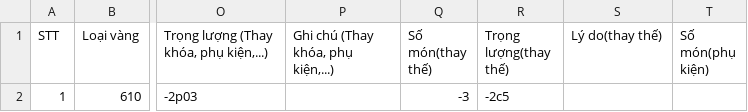
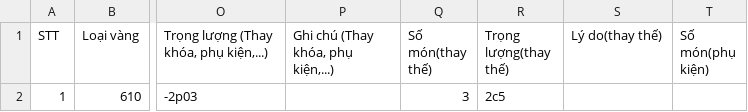
Before and after one commit to goldappversion3/HiepThanh_Data, a CSV file: source/data/page_XiNgoai/1/XN45_0c_20240805.csv, drawn as a sheet; only a part is shown, gaps mark what is left out; the diff names each change by its address in the sheet, - before the commit and + after, or states it on an @@ line.

Commit message:
Update file

```diff
--- a/source/data/page_XiNgoai/1/XN45_0c_20240805.csv
+++ b/source/data/page_XiNgoai/1/XN45_0c_20240805.csv
-Q2 (Số món(thay thế)): -3
+Q2 (Số món(thay thế)): 3
-R2 (Trọng lượng(thay thế)): -2c5
+R2 (Trọng lượng(thay thế)): 2c5
```
